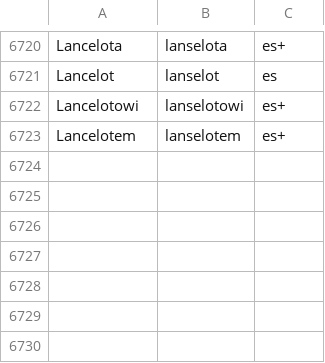
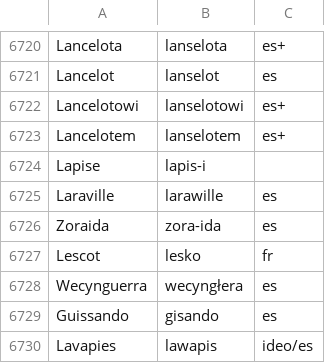
Before and after one commit to jimregan/wolnelektury-speech-corpus, a TSV file: pron-data/pronounce-as.tsv, drawn as a sheet; only a part is shown, gaps mark what is left out; the diff names each change by its address in the sheet, - before the commit and + after, or states it on an @@ line.

Commit message:
more

```diff
--- a/pron-data/pronounce-as.tsv
+++ b/pron-data/pronounce-as.tsv
+row 6724: Lapise | lapis-i
+row 6725: Laraville | larawille | es
+row 6726: Zoraida | zora-ida | es
+row 6727: Lescot | lesko | fr
+row 6728: Wecynguerra | wecyngłera | es
+row 6729: Guissando | gisando | es
+row 6730: Lavapies | lawapis | ideo/es
```
